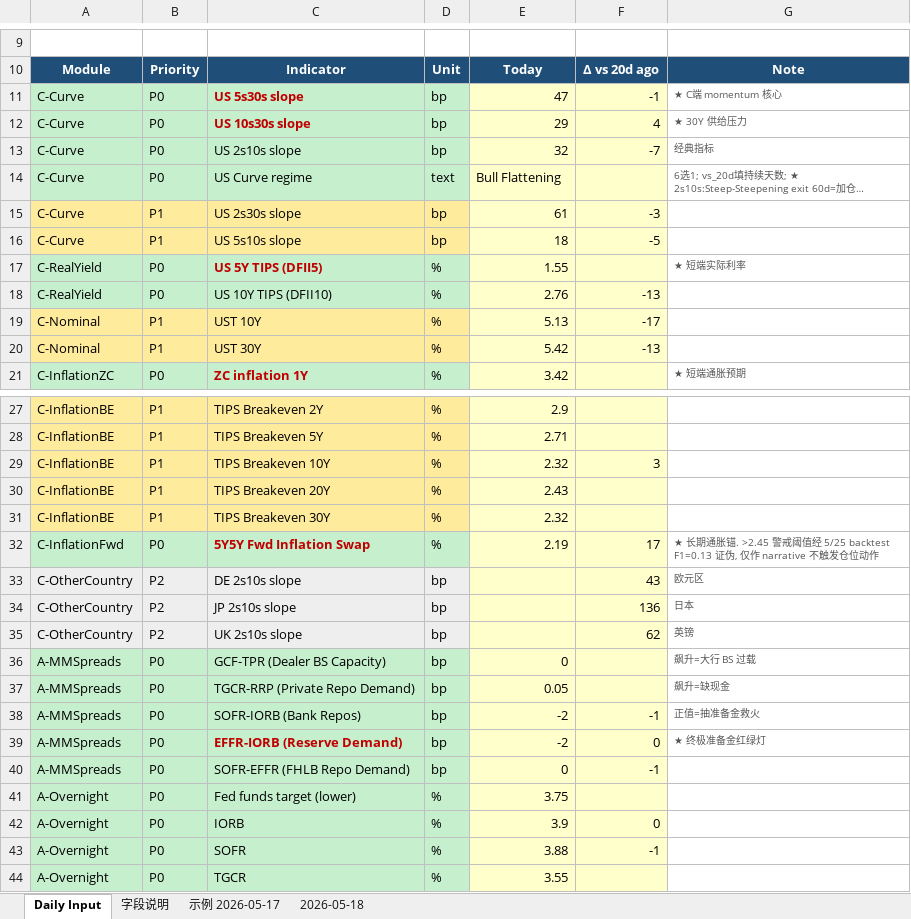
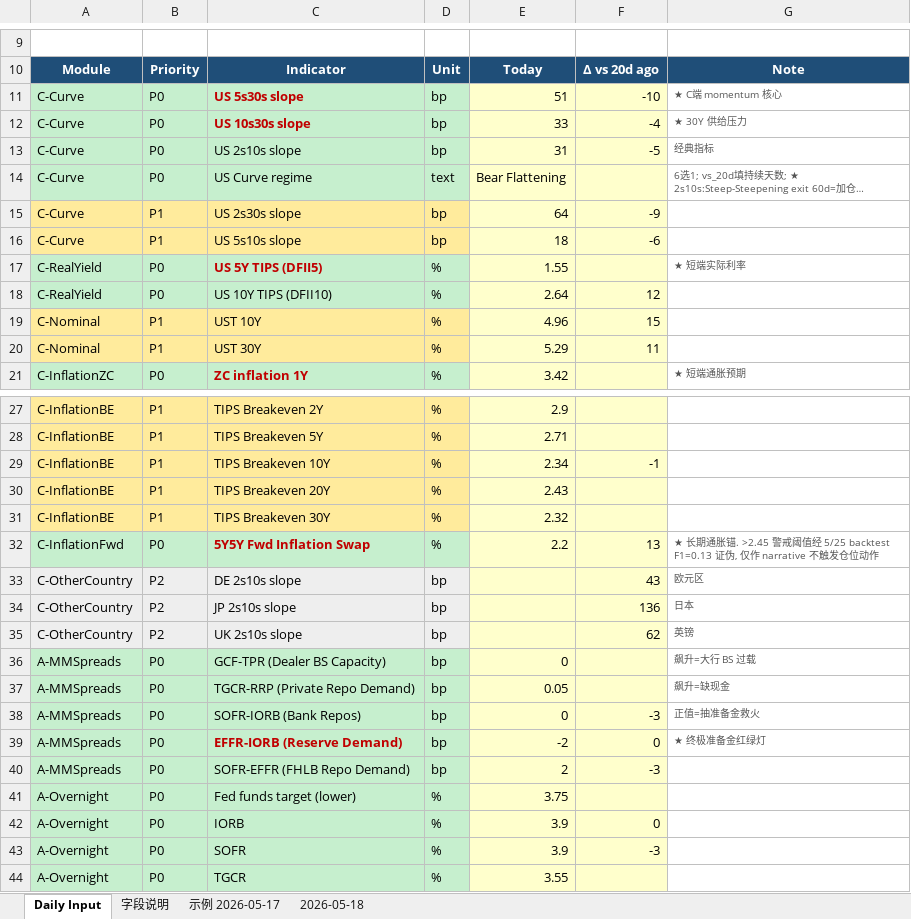
Before and after one commit to slowqqwin-beep/liquidity-monitor, an Excel workbook: template_cleaned_v2.xlsx, sheet Daily Input, drawn as a sheet; only a part is shown, gaps mark what is left out; long unchanged cells end in …; values as stored, in another font and other column widths than the file's, no borders; the diff covers the shown part only; the diff names each change by its address in the sheet, - before the commit and + after, or states it on an @@ line.

```diff
--- a/template_cleaned_v2.xlsx (sheet Daily Input)
+++ b/template_cleaned_v2.xlsx (sheet Daily Input)
-E11: 47
+E11: 51
-F11: -1
+F11: -10
-E12: 29
+E12: 33
-F12: 4
+F12: -4
-E13: 32
+E13: 31
-F13: -7
+F13: -5
-E14: Bull Flattening
+E14: Bear Flattening
-E15: 61
+E15: 64
-F15: -3
+F15: -9
-F16: -5
+F16: -6
-E18: 2.76
+E18: 2.64
-F18: -13
+F18: 12
-E19: 5.13
+E19: 4.96
-F19: -17
+F19: 15
-E20: 5.42
+E20: 5.29
-F20: -13
+F20: 11
-E29: 2.32
+E29: 2.34
-F29: 3
+F29: -1
-E32: 2.19
+E32: 2.2
-F32: 17
+F32: 13
-E38: -2
+E38: 0
-F38: -1
+F38: -3
-E40: 0
+E40: 2
-F40: -1
+F40: -3
-E43: 3.88
+E43: 3.9
-F43: -1
+F43: -3
```
Also changed, not shown: 11 edited cells elsewhere in this sheet, 5 other files.
